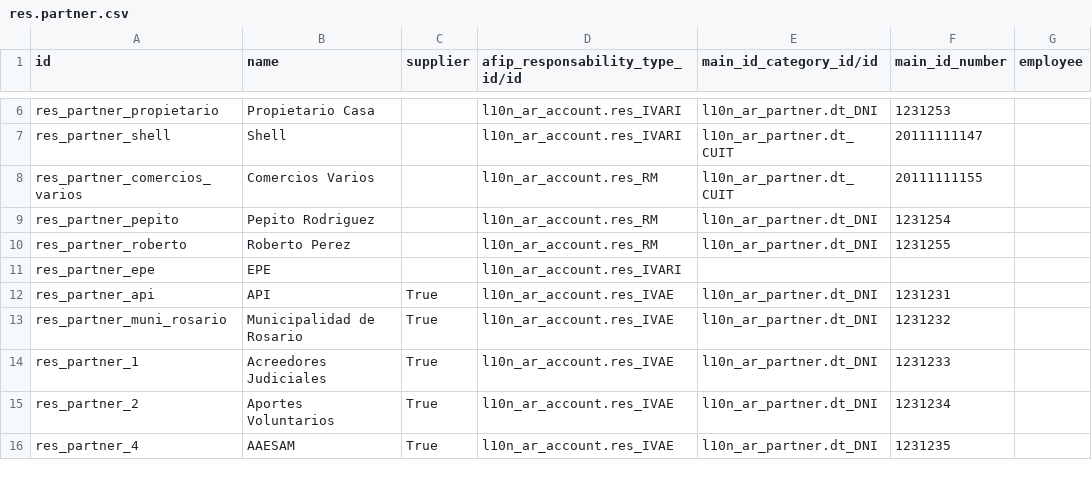
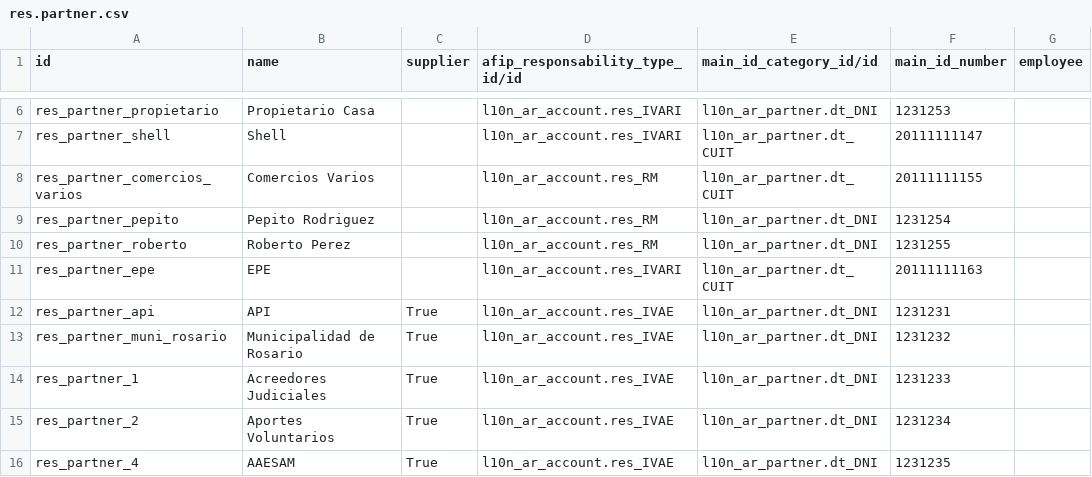
Before and after one commit to ingadhoc/odoo-public-administration, a CSV file: public_budget/demo/res.partner.csv, drawn as a sheet; only a part is shown, gaps mark what is left out.

```diff
--- a/public_budget/demo/res.partner.csv
+++ b/public_budget/demo/res.partner.csv
@@ -10,3 +10,3 @@ res_partner_pepito,Pepito Rodriguez,,l10n_ar_account.res_RM,l10n_ar_partner.dt_D
 res_partner_roberto,Roberto Perez,,l10n_ar_account.res_RM,l10n_ar_partner.dt_DNI,1231255,
-res_partner_epe,EPE,,l10n_ar_account.res_IVARI,,,
+res_partner_epe,EPE,,l10n_ar_account.res_IVARI,l10n_ar_partner.dt_CUIT,20111111163,
 res_partner_api,API,True,l10n_ar_account.res_IVAE,l10n_ar_partner.dt_DNI,1231231,
```
Also changed, not shown: 1 other file.
